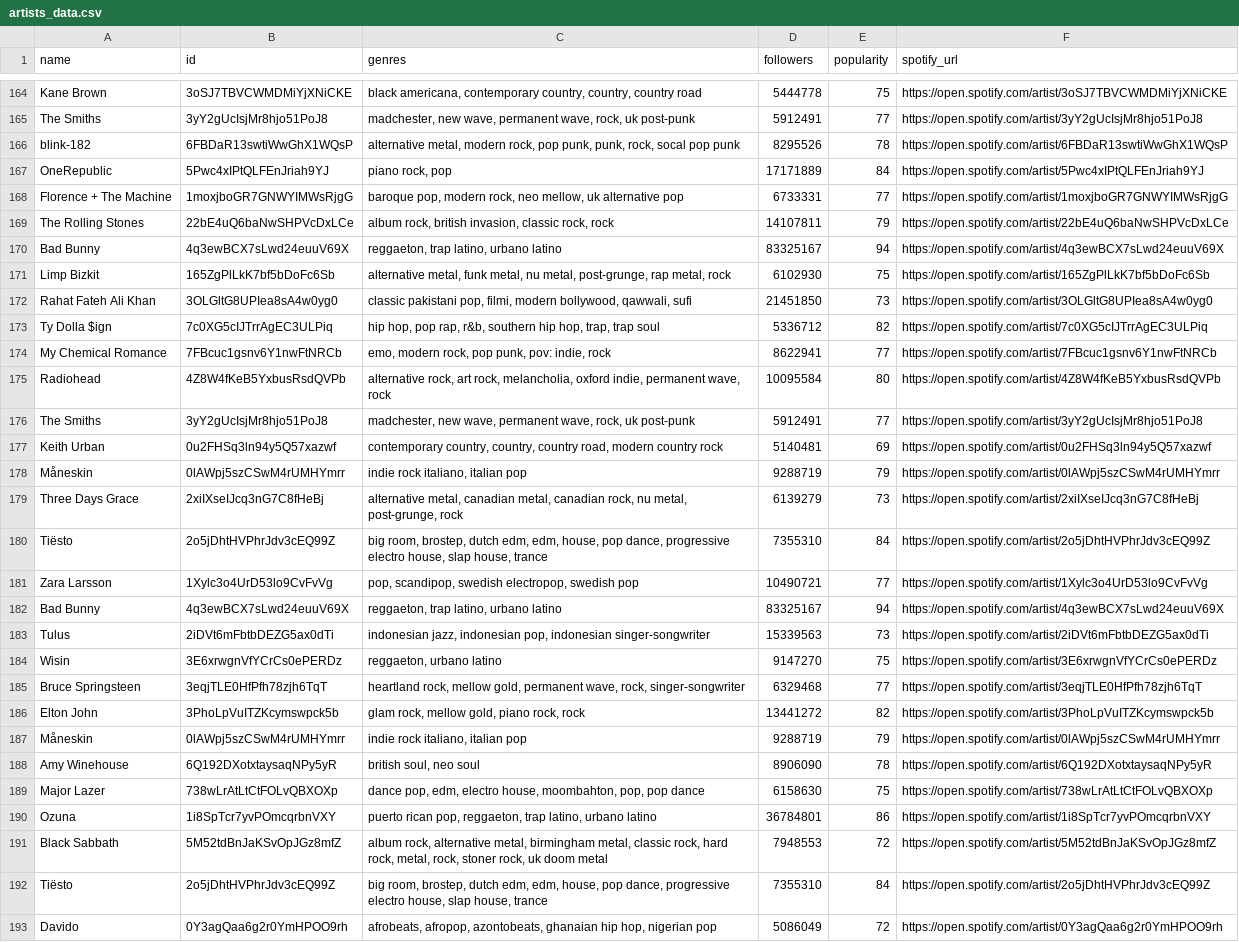
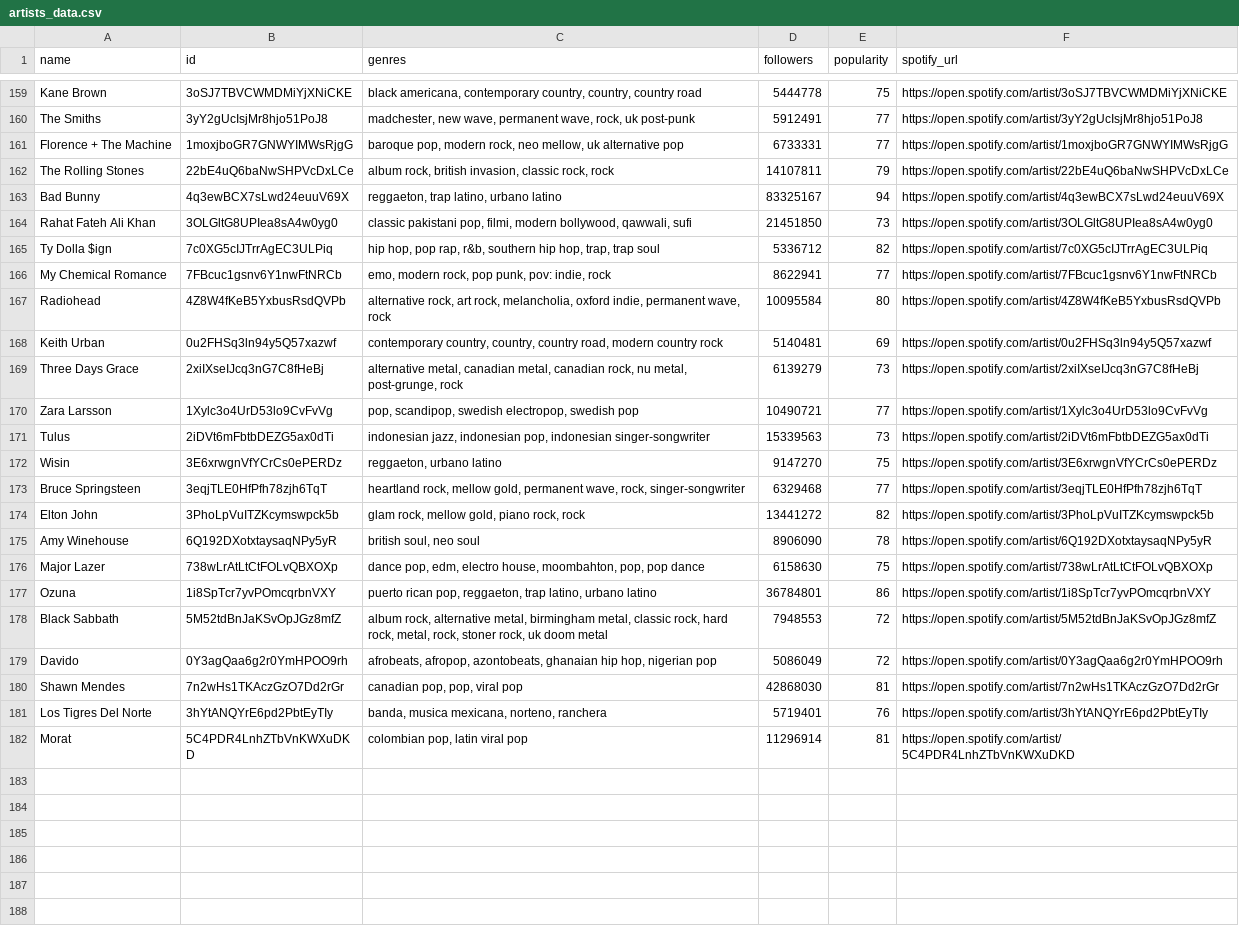
Before and after one commit to ColinWu0403/heartBPMusic, a CSV file: myapp/data/artists_data.csv, drawn as a sheet; only a part is shown, gaps mark what is left out; the shorter side is filled out with more unchanged rows; the diff covers the shown part only.

Commit message:
Remove duplicate artists

```diff
--- a/myapp/data/artists_data.csv
+++ b/myapp/data/artists_data.csv
@@ -165,4 +160,2 @@ Kane Brown,3oSJ7TBVCWMDMiYjXNiCKE,"black americana, contemporary country, countr
 The Smiths,3yY2gUcIsjMr8hjo51PoJ8,"madchester, new wave, permanent wave, rock, uk post-punk",5912491,77,https://open.spotify.com/artist/3yY2gUcIsjMr8hjo51PoJ8
-blink-182,6FBDaR13swtiWwGhX1WQsP,"alternative metal, modern rock, pop punk, punk, rock, socal pop punk",8295526,78,https://open.spotify.com/artist/6FBDaR13swtiWwGhX1WQsP
-OneRepublic,5Pwc4xIPtQLFEnJriah9YJ,"piano rock, pop",17171889,84,https://open.spotify.com/artist/5Pwc4xIPtQLFEnJriah9YJ
 Florence + The Machine,1moxjboGR7GNWYIMWsRjgG,"baroque pop, modern rock, neo mellow, uk alternative pop",6733331,77,https://open.spotify.com/artist/1moxjboGR7GNWYIMWsRjgG
@@ -170,3 +163,2 @@ The Rolling Stones,22bE4uQ6baNwSHPVcDxLCe,"album rock, british invasion, classic
 Bad Bunny,4q3ewBCX7sLwd24euuV69X,"reggaeton, trap latino, urbano latino",83325167,94,https://open.spotify.com/artist/4q3ewBCX7sLwd24euuV69X
-Limp Bizkit,165ZgPlLkK7bf5bDoFc6Sb,"alternative metal, funk metal, nu metal, post-grunge, rap metal, rock",6102930,75,https://open.spotify.com/artist/165ZgPlLkK7bf5bDoFc6Sb
 Rahat Fateh Ali Khan,3OLGltG8UPIea8sA4w0yg0,"classic pakistani pop, filmi, modern bollywood, qawwali, sufi",21451850,73,https://open.spotify.com/artist/3OLGltG8UPIea8sA4w0yg0
@@ -175,9 +167,5 @@ My Chemical Romance,7FBcuc1gsnv6Y1nwFtNRCb,"emo, modern rock, pop punk, pov: ind
 Radiohead,4Z8W4fKeB5YxbusRsdQVPb,"alternative rock, art rock, melancholia, oxford indie, permanent wave, rock",10095584,80,https://open.spotify.com/artist/4Z8W4fKeB5YxbusRsdQVPb
-The Smiths,3yY2gUcIsjMr8hjo51PoJ8,"madchester, new wave, permanent wave, rock, uk post-punk",5912491,77,https://open.spotify.com/artist/3yY2gUcIsjMr8hjo51PoJ8
 Keith Urban,0u2FHSq3ln94y5Q57xazwf,"contemporary country, country, country road, modern country rock",5140481,69,https://open.spotify.com/artist/0u2FHSq3ln94y5Q57xazwf
-Måneskin,0lAWpj5szCSwM4rUMHYmrr,"indie rock italiano, italian pop",9288719,79,https://open.spotify.com/artist/0lAWpj5szCSwM4rUMHYmrr
 Three Days Grace,2xiIXseIJcq3nG7C8fHeBj,"alternative metal, canadian metal, canadian rock, nu metal, post-grunge, rock",6139279,73,https://open.spotify.com/artist/2xiIXseIJcq3nG7C8fHeBj
-Tiësto,2o5jDhtHVPhrJdv3cEQ99Z,"big room, brostep, dutch edm, edm, house, pop dance, progressive electro house, slap house, trance",7355310,84,https://open.spotify.com/artist/2o5jDhtHVPhrJdv3cEQ99Z
 Zara Larsson,1Xylc3o4UrD53lo9CvFvVg,"pop, scandipop, swedish electropop, swedish pop",10490721,77,https://open.spotify.com/artist/1Xylc3o4UrD53lo9CvFvVg
-Bad Bunny,4q3ewBCX7sLwd24euuV69X,"reggaeton, trap latino, urbano latino",83325167,94,https://open.spotify.com/artist/4q3ewBCX7sLwd24euuV69X
 Tulus,2iDVt6mFbtbDEZG5ax0dTi,"indonesian jazz, indonesian pop, indonesian singer-songwriter",15339563,73,https://open.spotify.com/artist/2iDVt6mFbtbDEZG5ax0dTi
@@ -186,3 +174,2 @@ Bruce Springsteen,3eqjTLE0HfPfh78zjh6TqT,"heartland rock, mellow gold, permanent
 Elton John,3PhoLpVuITZKcymswpck5b,"glam rock, mellow gold, piano rock, rock",13441272,82,https://open.spotify.com/artist/3PhoLpVuITZKcymswpck5b
-Måneskin,0lAWpj5szCSwM4rUMHYmrr,"indie rock italiano, italian pop",9288719,79,https://open.spotify.com/artist/0lAWpj5szCSwM4rUMHYmrr
 Amy Winehouse,6Q192DXotxtaysaqNPy5yR,"british soul, neo soul",8906090,78,https://open.spotify.com/artist/6Q192DXotxtaysaqNPy5yR
@@ -191,3 +178,2 @@ Ozuna,1i8SpTcr7yvPOmcqrbnVXY,"puerto rican pop, reggaeton, trap latino, urbano l
 Black Sabbath,5M52tdBnJaKSvOpJGz8mfZ,"album rock, alternative metal, birmingham metal, classic rock, hard rock, metal, rock, stoner rock, uk doom metal",7948553,72,https://open.spotify.com/artist/5M52tdBnJaKSvOpJGz8mfZ
-Tiësto,2o5jDhtHVPhrJdv3cEQ99Z,"big room, brostep, dutch edm, edm, house, pop dance, progressive electro house, slap house, trance",7355310,84,https://open.spotify.com/artist/2o5jDhtHVPhrJdv3cEQ99Z
 Davido,0Y3agQaa6g2r0YmHPOO9rh,"afrobeats, afropop, azontobeats, ghanaian hip hop, nigerian pop",5086049,72,https://open.spotify.com/artist/0Y3agQaa6g2r0YmHPOO9rh
```
Also changed, not shown: 9 removed rows elsewhere in this file, 1 other file.
